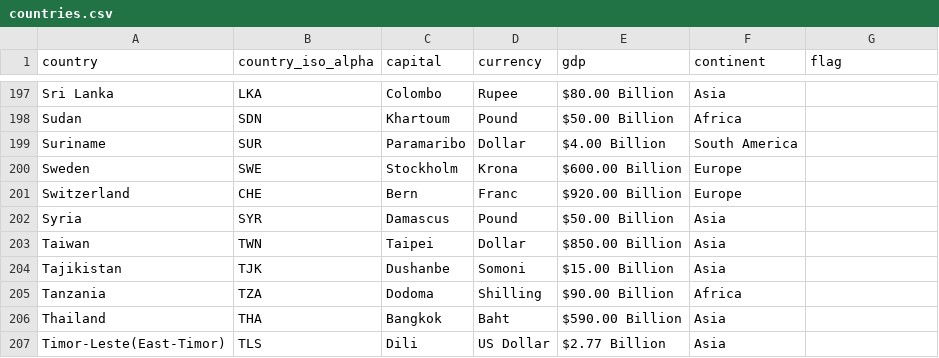
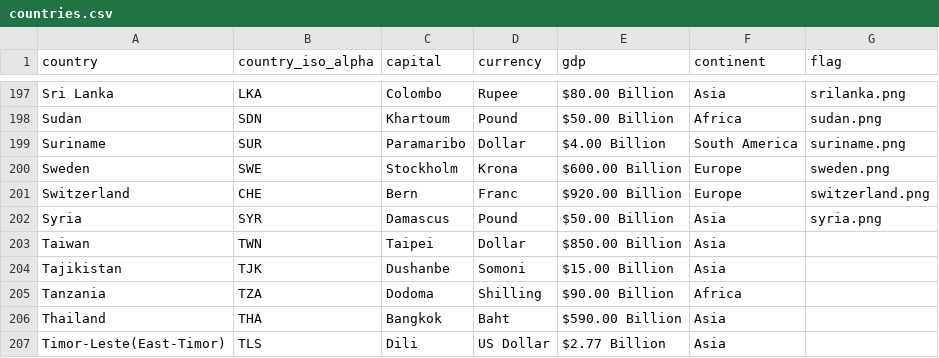
Before and after one commit to bindulaxminarayan/interactiveMap, a CSV file: data/countries.csv, drawn as a sheet; only a part is shown, gaps mark what is left out; the diff covers the shown part only; the diff names each change by its address in the sheet, - before the commit and + after, or states it on an @@ line.

Commit message:
Added flags till Syria

```diff
--- a/data/countries.csv
+++ b/data/countries.csv
-G197 (flag): (empty)
+G197 (flag): srilanka.png
-G198 (flag): (empty)
+G198 (flag): sudan.png
-G199 (flag): (empty)
+G199 (flag): suriname.png
-G200 (flag): (empty)
+G200 (flag): sweden.png
-G201 (flag): (empty)
+G201 (flag): switzerland.png
-G202 (flag): (empty)
+G202 (flag): syria.png
```
Also changed, not shown: 28 edited cells elsewhere in this file, 31 other files.
